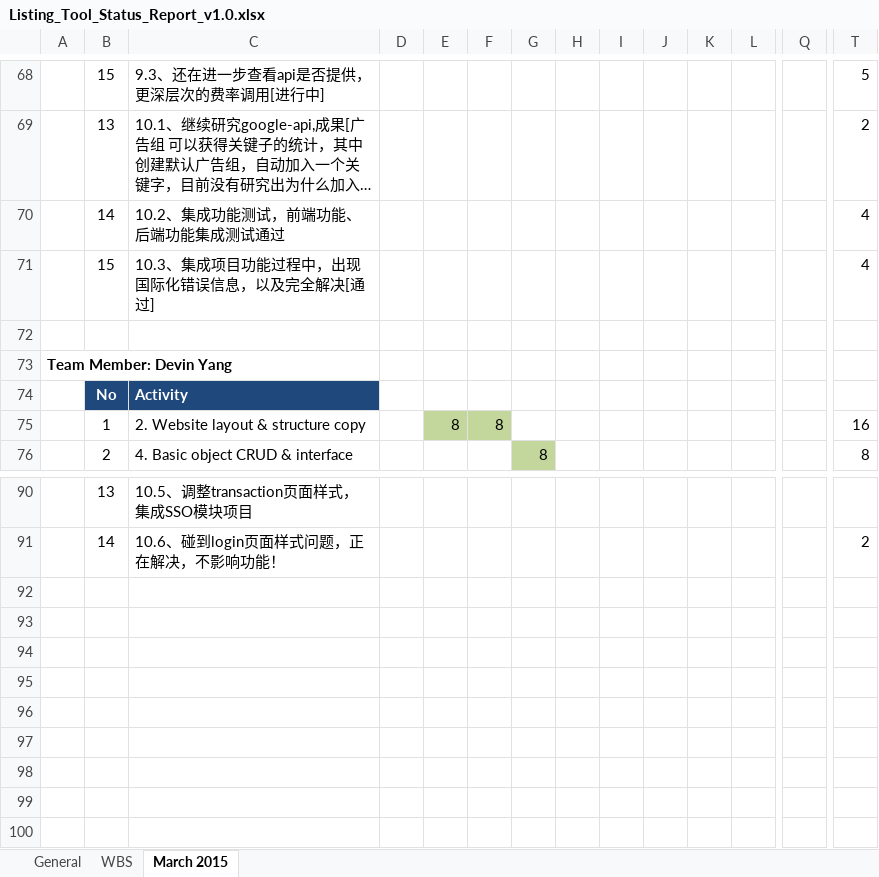
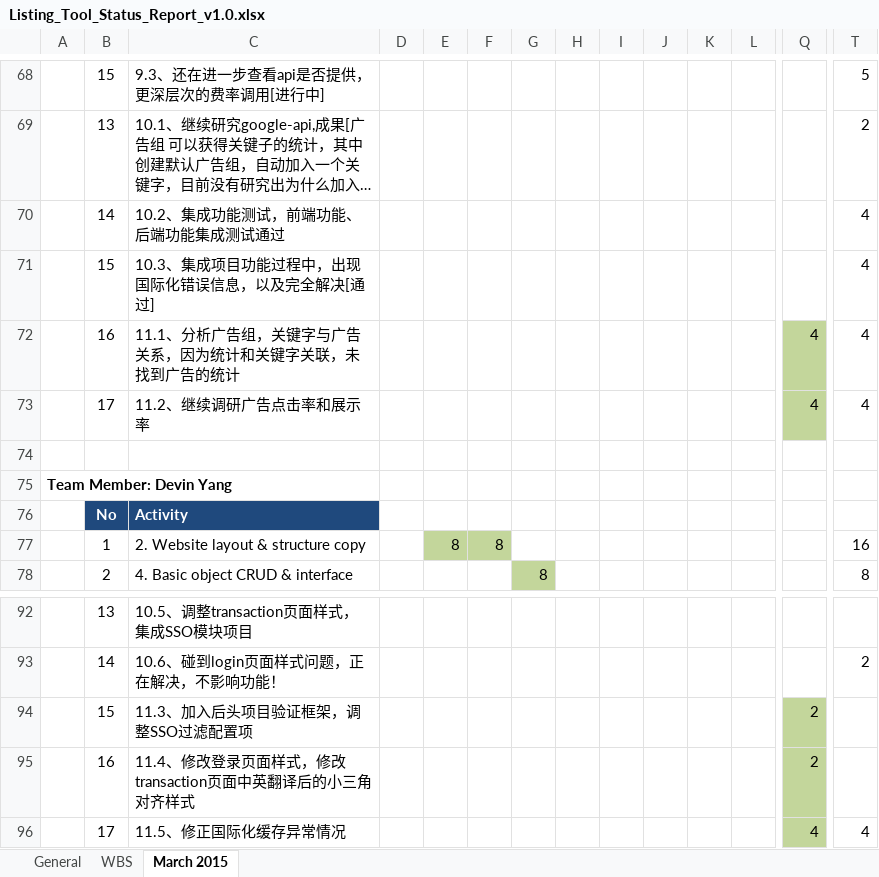
Before and after one commit to cloudni/ListingTool, an Excel workbook: docs/Listing_Tool_Status_Report_v1.0.xlsx, sheet March 2015, drawn as a sheet; only a part is shown, gaps mark what is left out; long unchanged cells end in …; values as stored, in another font and other column widths than the file's, no borders; rows hold the shown columns only; the diff names each change by its address in the sheet, - before the commit and + after, or states it on an @@ line.

```diff
--- a/docs/Listing_Tool_Status_Report_v1.0.xlsx (sheet March 2015)
+++ b/docs/Listing_Tool_Status_Report_v1.0.xlsx (sheet March 2015)
+row 72:  | 16 | 11.1、分析广告组，关键字与广告关系，因为统计和关键字关联，未找到广告的统计 |  |  |  |  |  |  |  |  |  | 4 | 4
+row 73:  | 17 | 11.2、继续调研广告点击率和展示率 |  |  |  |  |  |  |  |  |  | 4 | 4
+row 94:  | 15 | 11.3、加入后头项目验证框架，调整SSO过滤配置项 |  |  |  |  |  |  |  |  |  | 2
+row 95:  | 16 | 11.4、修改登录页面样式，修改transaction页面中英翻译后的小三角对齐样式 |  |  |  |  |  |  |  |  |  | 2
+row 96:  | 17 | 11.5、修正国际化缓存异常情况 |  |  |  |  |  |  |  |  |  | 4 | 4
```
Also changed, not shown: sheet WBS, formulas that keep their value.
